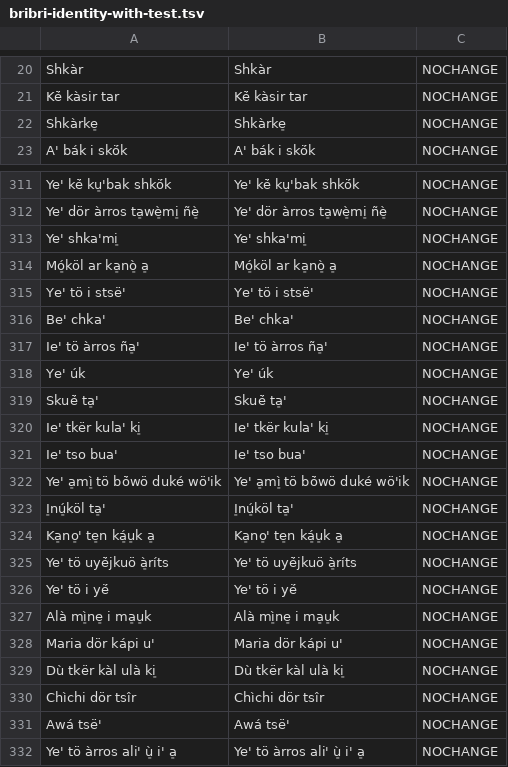
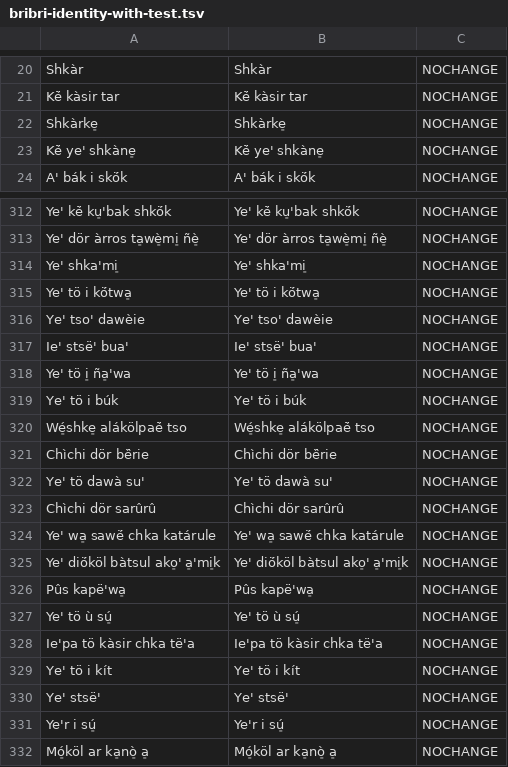
Before and after one commit to lecs-lab/americasnlp2024, a TSV file: data/augmented/bribri-identity-with-test.tsv, drawn as a sheet; only a part is shown, gaps mark what is left out; the shorter side is filled out with more unchanged rows; the diff names each change by its address in the sheet, - before the commit and + after, or states it on an @@ line.

```diff
--- a/data/augmented/bribri-identity-with-test.tsv
+++ b/data/augmented/bribri-identity-with-test.tsv
+row 23: Kë̀ ye' shkàne̠ | Kë̀ ye' shkàne̠ | NOCHANGE
+row 315: Ye' tö i kö́twa̠ | Ye' tö i kö́twa̠ | NOCHANGE
+row 316: Ye' tso' dawèie | Ye' tso' dawèie | NOCHANGE
+row 317: Ie' stsë' bua' | Ie' stsë' bua' | NOCHANGE
+row 318: Ye' tö i̠ ña̠'wa | Ye' tö i̠ ña̠'wa | NOCHANGE
+row 319: Ye' tö i búk | Ye' tö i búk | NOCHANGE
+row 320: Wé̠shke̠ alákölpaë̀ tso | Wé̠shke̠ alákölpaë̀ tso | NOCHANGE
+row 321: Chìchi dör bë̂rie | Chìchi dör bë̂rie | NOCHANGE
+row 322: Ye' tö dawà su' | Ye' tö dawà su' | NOCHANGE
+row 323: Chìchi dör sarûrû | Chìchi dör sarûrû | NOCHANGE
+row 324: Ye' wa̠ sawë́ chka katárule | Ye' wa̠ sawë́ chka katárule | NOCHANGE
+row 325: Ye' diö́köl bàtsul ako̠' a̠'mi̠k | Ye' diö́köl bàtsul ako̠' a̠'mi̠k | NOCHANGE
+row 326: Pûs kapë'wa̠ | Pûs kapë'wa̠ | NOCHANGE
+row 327: Ye' tö ù sú̠ | Ye' tö ù sú̠ | NOCHANGE
+row 328: Ie'pa tö kàsir chka të'a | Ie'pa tö kàsir chka të'a | NOCHANGE
+row 329: Ye' tö i kít | Ye' tö i kít | NOCHANGE
+row 330: Ye' stsë' | Ye' stsë' | NOCHANGE
+row 331: Ye'r i sú̠ | Ye'r i sú̠ | NOCHANGE
```
Also changed, not shown: data/augmented/guarani-identity-with-test.tsv, data/augmented/maya-identity-with-test.tsv, 1 other file.
